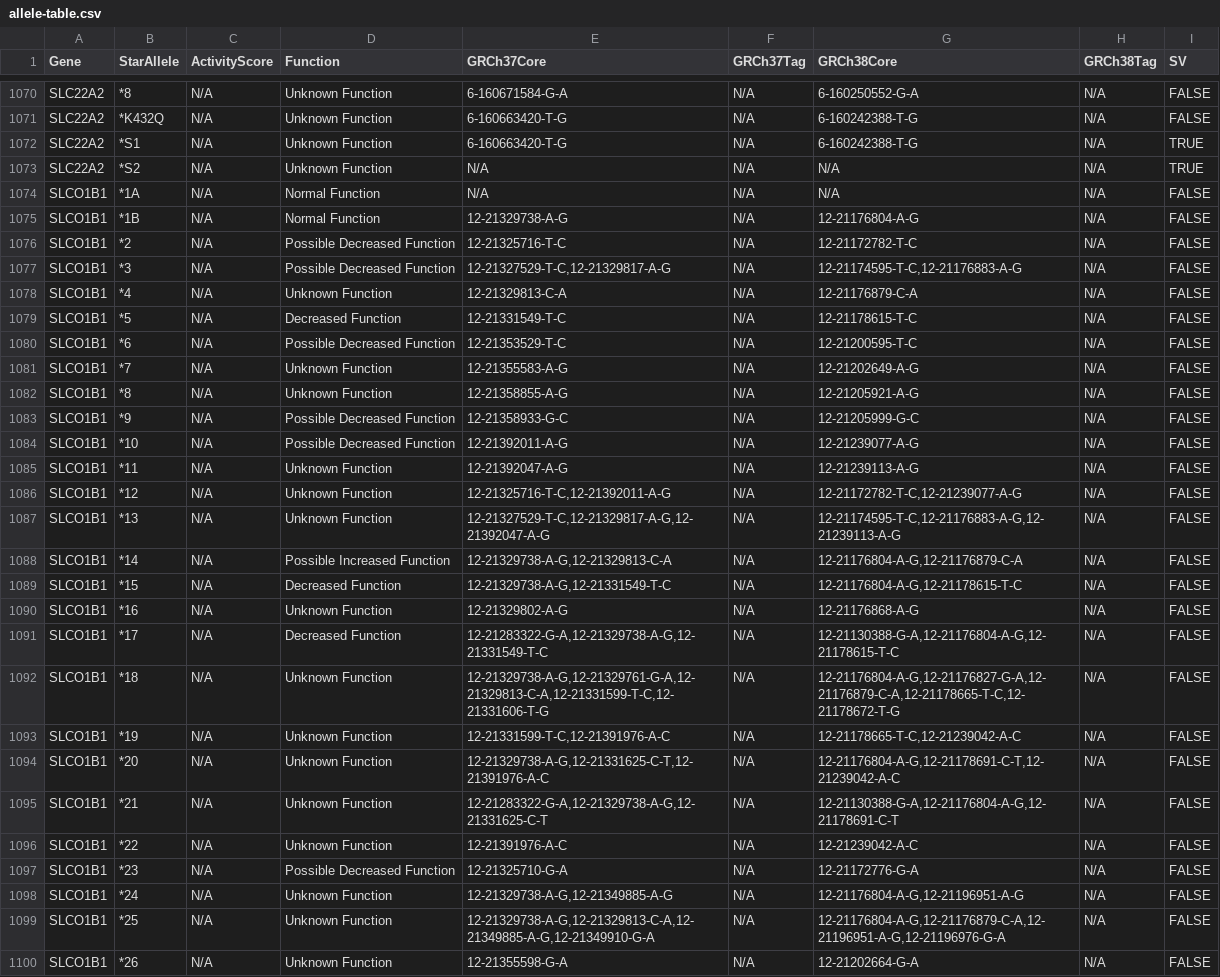
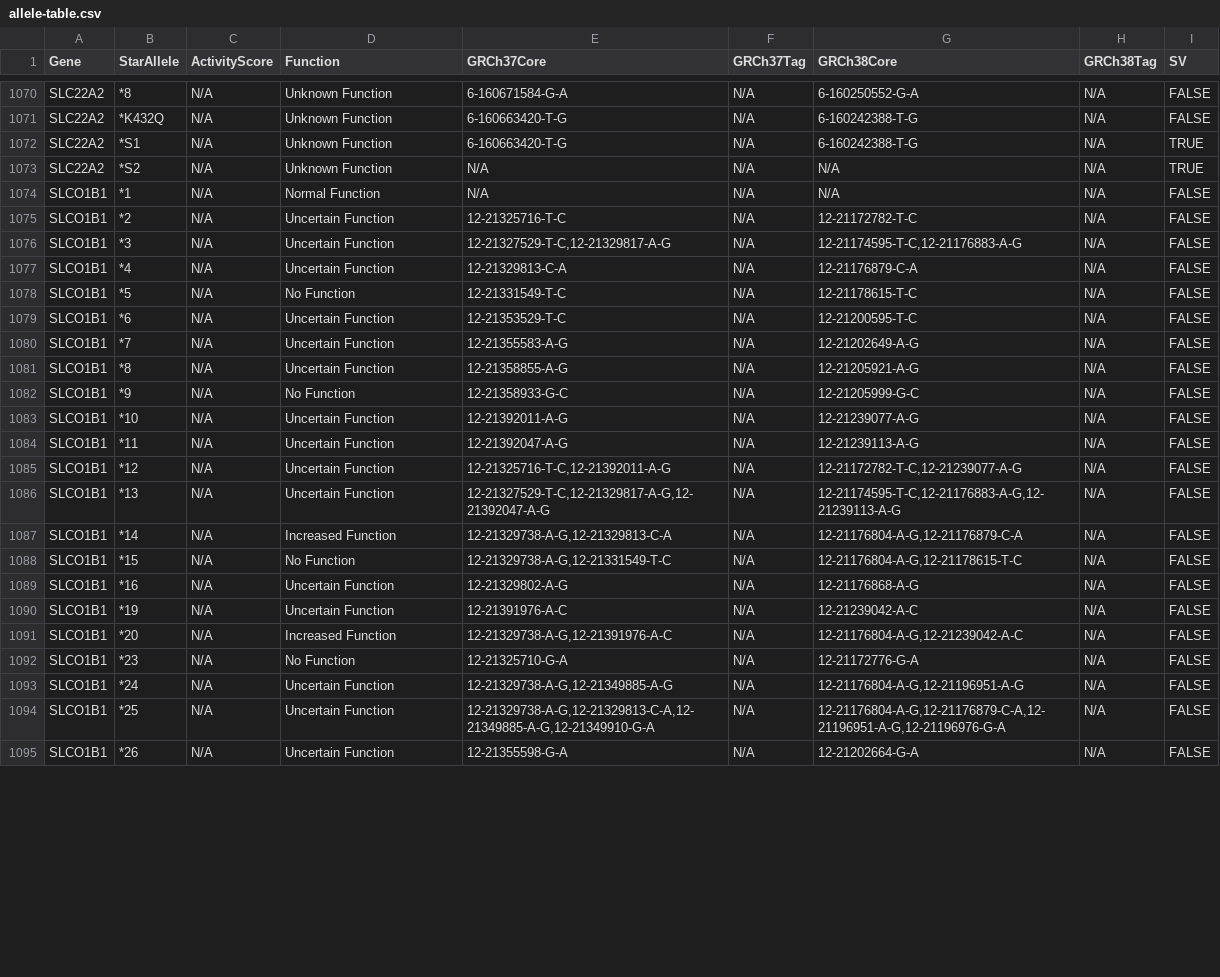
Before and after one commit to sbslee/pypgx, a CSV file: pypgx/api/data/allele-table.csv, drawn as a sheet; only a part is shown, gaps mark what is left out; the diff covers the shown part only.

Commit message:
Update star allele nomenclature for SLCO1B1:
* Update star allele nomenclature for SLCO1B1 in accordance with the
latest PharmVar version (v5.2.1). Note that SLCO1B1 was first formally
added to PharmVar v5.1 on October 14, 2021. For more details, please
refer to the publication "`PharmVar GeneFocus: SLCO1B1
<https://doi.org/10.1002/cpt.2705>`__" by Ramsey et al., 2022 (Steven is
a co-author of this paper by the way) and the change log in `the
PharmVar SLCO1B1 page <https://www.pharmvar.org/gene/SLCO1B1>`__.

```diff
--- a/pypgx/api/data/allele-table.csv
+++ b/pypgx/api/data/allele-table.csv
@@ -1073,28 +1073,23 @@ SLC22A2,*S1,N/A,Unknown Function,6-160663420-T-G,N/A,6-160242388-T-G,N/A,TRUE
 SLC22A2,*S2,N/A,Unknown Function,N/A,N/A,N/A,N/A,TRUE
-SLCO1B1,*1A,N/A,Normal Function,N/A,N/A,N/A,N/A,FALSE
-SLCO1B1,*1B,N/A,Normal Function,12-21329738-A-G,N/A,12-21176804-A-G,N/A,FALSE
-SLCO1B1,*2,N/A,Possible Decreased Function,12-21325716-T-C,N/A,12-21172782-T-C,N/A,FALSE
-SLCO1B1,*3,N/A,Possible Decreased Function,"12-21327529-T-C,12-21329817-A-G",N/A,"12-21174595-T-C,12-21176883-A-G",N/A,FALSE
-SLCO1B1,*4,N/A,Unknown Function,12-21329813-C-A,N/A,12-21176879-C-A,N/A,FALSE
-SLCO1B1,*5,N/A,Decreased Function,12-21331549-T-C,N/A,12-21178615-T-C,N/A,FALSE
-SLCO1B1,*6,N/A,Possible Decreased Function,12-21353529-T-C,N/A,12-21200595-T-C,N/A,FALSE
-SLCO1B1,*7,N/A,Unknown Function,12-21355583-A-G,N/A,12-21202649-A-G,N/A,FALSE
-SLCO1B1,*8,N/A,Unknown Function,12-21358855-A-G,N/A,12-21205921-A-G,N/A,FALSE
-SLCO1B1,*9,N/A,Possible Decreased Function,12-21358933-G-C,N/A,12-21205999-G-C,N/A,FALSE
-SLCO1B1,*10,N/A,Possible Decreased Function,12-21392011-A-G,N/A,12-21239077-A-G,N/A,FALSE
-SLCO1B1,*11,N/A,Unknown Function,12-21392047-A-G,N/A,12-21239113-A-G,N/A,FALSE
-SLCO1B1,*12,N/A,Unknown Function,"12-21325716-T-C,12-21392011-A-G",N/A,"12-21172782-T-C,12-21239077-A-G",N/A,FALSE
-SLCO1B1,*13,N/A,Unknown Function,"12-21327529-T-C,12-21329817-A-G,12-21392047-A-G",N/A,"12-21174595-T-C,12-21176883-A-G,12-21239113-A-G",N/A,FALSE
-SLCO1B1,*14,N/A,Possible Increased Function,"12-21329738-A-G,12-21329813-C-A",N/A,"12-21176804-A-G,12-21176879-C-A",N/A,FALSE
-SLCO1B1,*15,N/A,Decreased Function,"12-21329738-A-G,12-21331549-T-C",N/A,"12-21176804-A-G,12-21178615-T-C",N/A,FALSE
-SLCO1B1,*16,N/A,Unknown Function,12-21329802-A-G,N/A,12-21176868-A-G,N/A,FALSE
-SLCO1B1,*17,N/A,Decreased Function,"12-21283322-G-A,12-21329738-A-G,12-21331549-T-C",N/A,"12-21130388-G-A,12-21176804-A-G,12-21178615-T-C",N/A,FALSE
-SLCO1B1,*18,N/A,Unknown Function,"12-21329738-A-G,12-21329761-G-A,12-21329813-C-A,12-21331599-T-C,12-21331606-T-G",N/A,"12-21176804-A-G,12-21176827-G-A,12-21176879-C-A,12-21178665-T-C,12-21178672-T-G",N/A,FALSE
-SLCO1B1,*19,N/A,Unknown Function,"12-21331599-T-C,12-21391976-A-C",N/A,"12-21178665-T-C,12-21239042-A-C",N/A,FALSE
-SLCO1B1,*20,N/A,Unknown Function,"12-21329738-A-G,12-21331625-C-T,12-21391976-A-C",N/A,"12-21176804-A-G,12-21178691-C-T,12-21239042-A-C",N/A,FALSE
-SLCO1B1,*21,N/A,Unknown Function,"12-21283322-G-A,12-21329738-A-G,12-21331625-C-T",N/A,"12-21130388-G-A,12-21176804-A-G,12-21178691-C-T",N/A,FALSE
-SLCO1B1,*22,N/A,Unknown Function,12-21391976-A-C,N/A,12-21239042-A-C,N/A,FALSE
-SLCO1B1,*23,N/A,Possible Decreased Function,12-21325710-G-A,N/A,12-21172776-G-A,N/A,FALSE
-SLCO1B1,*24,N/A,Unknown Function,"12-21329738-A-G,12-21349885-A-G",N/A,"12-21176804-A-G,12-21196951-A-G",N/A,FALSE
-SLCO1B1,*25,N/A,Unknown Function,"12-21329738-A-G,12-21329813-C-A,12-21349885-A-G,12-21349910-G-A",N/A,"12-21176804-A-G,12-21176879-C-A,12-21196951-A-G,12-21196976-G-A",N/A,FALSE
-SLCO1B1,*26,N/A,Unknown Function,12-21355598-G-A,N/A,12-21202664-G-A,N/A,FALSE
+SLCO1B1,*1,N/A,Normal Function,N/A,N/A,N/A,N/A,FALSE
+SLCO1B1,*2,N/A,Uncertain Function,12-21325716-T-C,N/A,12-21172782-T-C,N/A,FALSE
+SLCO1B1,*3,N/A,Uncertain Function,"12-21327529-T-C,12-21329817-A-G",N/A,"12-21174595-T-C,12-21176883-A-G",N/A,FALSE
+SLCO1B1,*4,N/A,Uncertain Function,12-21329813-C-A,N/A,12-21176879-C-A,N/A,FALSE
+SLCO1B1,*5,N/A,No Function,12-21331549-T-C,N/A,12-21178615-T-C,N/A,FALSE
+SLCO1B1,*6,N/A,Uncertain Function,12-21353529-T-C,N/A,12-21200595-T-C,N/A,FALSE
+SLCO1B1,*7,N/A,Uncertain Function,12-21355583-A-G,N/A,12-21202649-A-G,N/A,FALSE
+SLCO1B1,*8,N/A,Uncertain Function,12-21358855-A-G,N/A,12-21205921-A-G,N/A,FALSE
+SLCO1B1,*9,N/A,No Function,12-21358933-G-C,N/A,12-21205999-G-C,N/A,FALSE
+SLCO1B1,*10,N/A,Uncertain Function,12-21392011-A-G,N/A,12-21239077-A-G,N/A,FALSE
+SLCO1B1,*11,N/A,Uncertain Function,12-21392047-A-G,N/A,12-21239113-A-G,N/A,FALSE
+SLCO1B1,*12,N/A,Uncertain Function,"12-21325716-T-C,12-21392011-A-G",N/A,"12-21172782-T-C,12-21239077-A-G",N/A,FALSE
+SLCO1B1,*13,N/A,Uncertain Function,"12-21327529-T-C,12-21329817-A-G,12-21392047-A-G",N/A,"12-21174595-T-C,12-21176883-A-G,12-21239113-A-G",N/A,FALSE
+SLCO1B1,*14,N/A,Increased Function,"12-21329738-A-G,12-21329813-C-A",N/A,"12-21176804-A-G,12-21176879-C-A",N/A,FALSE
+SLCO1B1,*15,N/A,No Function,"12-21329738-A-G,12-21331549-T-C",N/A,"12-21176804-A-G,12-21178615-T-C",N/A,FALSE
+SLCO1B1,*16,N/A,Uncertain Function,12-21329802-A-G,N/A,12-21176868-A-G,N/A,FALSE
+SLCO1B1,*19,N/A,Uncertain Function,12-21391976-A-C,N/A,12-21239042-A-C,N/A,FALSE
+SLCO1B1,*20,N/A,Increased Function,"12-21329738-A-G,12-21391976-A-C",N/A,"12-21176804-A-G,12-21239042-A-C",N/A,FALSE
+SLCO1B1,*23,N/A,No Function,12-21325710-G-A,N/A,12-21172776-G-A,N/A,FALSE
+SLCO1B1,*24,N/A,Uncertain Function,"12-21329738-A-G,12-21349885-A-G",N/A,"12-21176804-A-G,12-21196951-A-G",N/A,FALSE
+SLCO1B1,*25,N/A,Uncertain Function,"12-21329738-A-G,12-21329813-C-A,12-21349885-A-G,12-21349910-G-A",N/A,"12-21176804-A-G,12-21176879-C-A,12-21196951-A-G,12-21196976-G-A",N/A,FALSE
+SLCO1B1,*26,N/A,Uncertain Function,12-21355598-G-A,N/A,12-21202664-G-A,N/A,FALSE
```
Also changed, not shown: 10 added rows and 21 edited cells elsewhere in this file, pypgx/api/data/gene-table.csv, pypgx/api/data/variant-table.csv, 1 other file.
